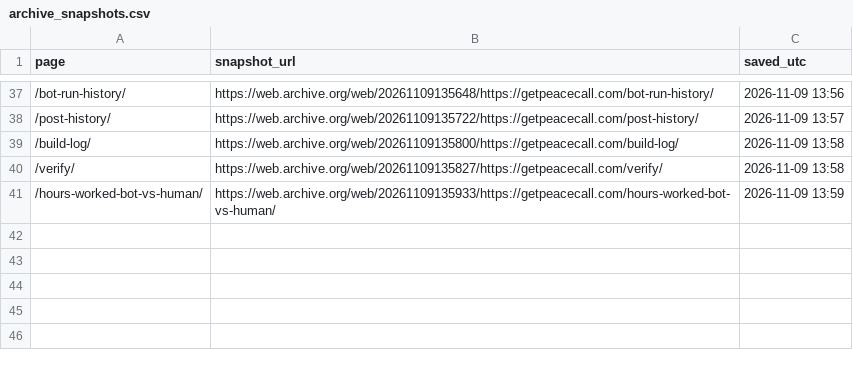
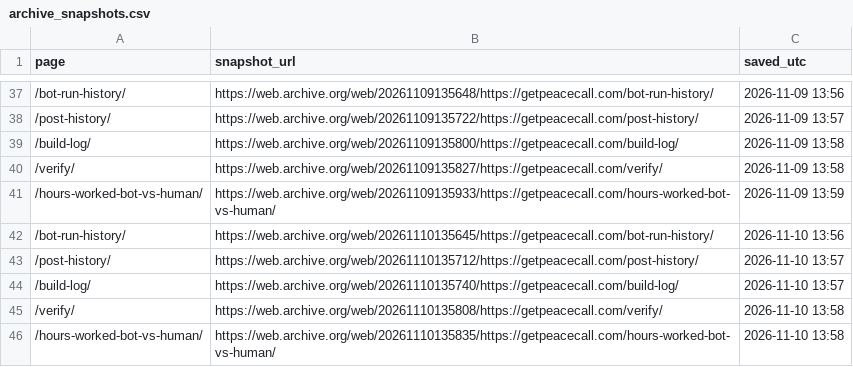
Before and after one commit to getpeacecall/peacecall-public-log, a CSV file: archive_snapshots.csv, drawn as a sheet; only a part is shown, gaps mark what is left out; the diff names each change by its address in the sheet, - before the commit and + after, or states it on an @@ line.

```diff
--- a/archive_snapshots.csv
+++ b/archive_snapshots.csv
+row 42: /bot-run-history/ | https://web.archive.org/web/20261110135645/https://getpeacecall.com/bot-run-history/ | 2026-11-10 13:56
+row 43: /post-history/ | https://web.archive.org/web/20261110135712/https://getpeacecall.com/post-history/ | 2026-11-10 13:57
+row 44: /build-log/ | https://web.archive.org/web/20261110135740/https://getpeacecall.com/build-log/ | 2026-11-10 13:57
+row 45: /verify/ | https://web.archive.org/web/20261110135808/https://getpeacecall.com/verify/ | 2026-11-10 13:58
+row 46: /hours-worked-bot-vs-human/ | https://web.archive.org/web/20261110135835/https://getpeacecall.com/hours-worked-bot-vs-human/ | 2026-11-10 13:58
```
Also changed, not shown: build_log.csv, deploys.csv, 5 other files.
